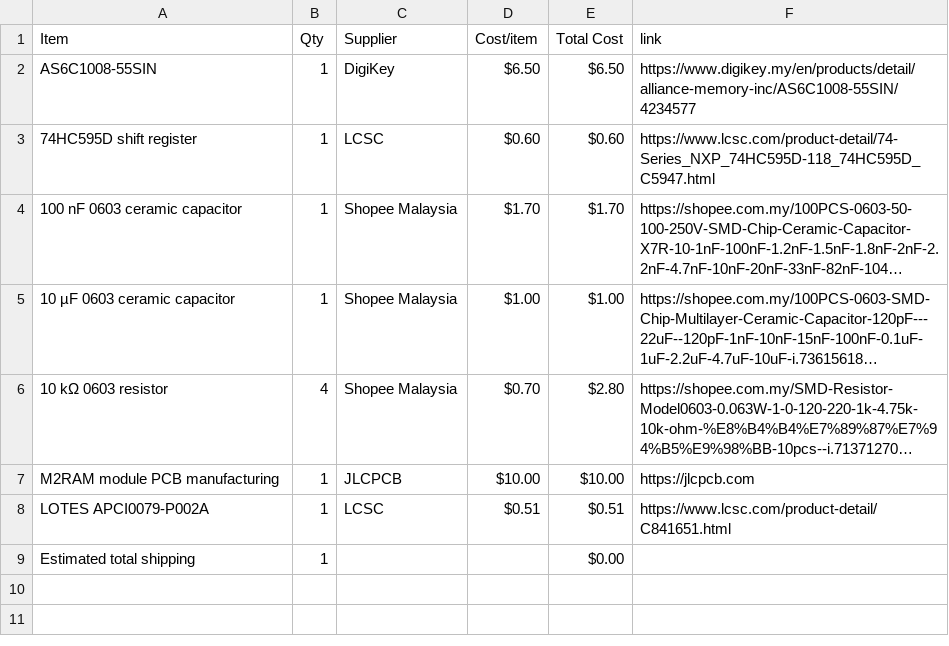
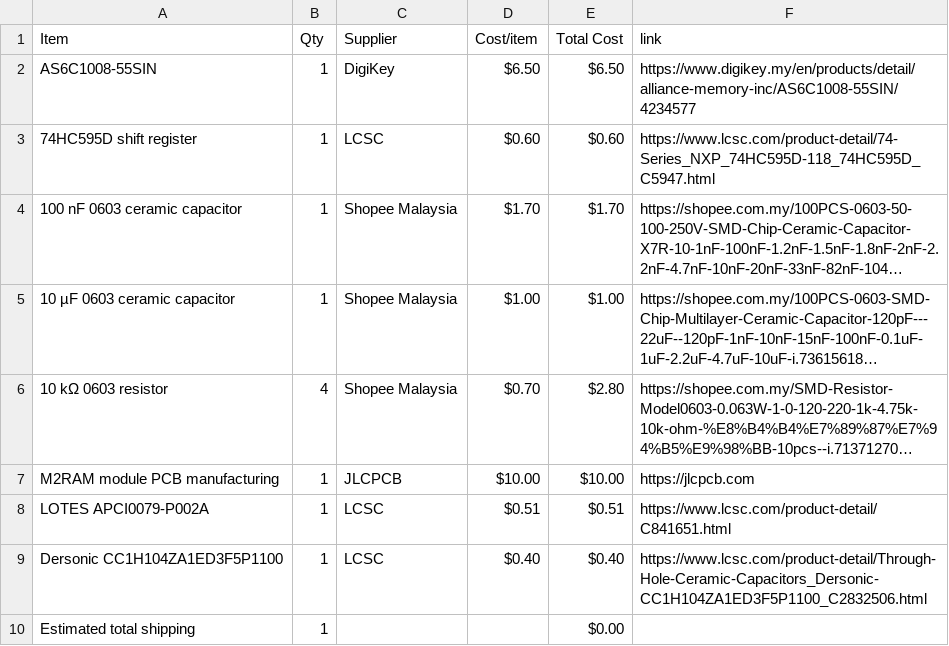
Before and after one commit to JH-2108/M2RAM, a CSV file: BOM.csv, drawn as a sheet; long unchanged cells end in ….

Commit message:
Sync M2RAM from Half Life

```diff
--- a/BOM.csv
+++ b/BOM.csv
@@ -8,2 +8,3 @@ M2RAM module PCB manufacturing,1,JLCPCB,$10.00,$10.00,https://jlcpcb.com
 LOTES APCI0079-P002A,1,LCSC,$0.51,$0.51,https://www.lcsc.com/product-detail/C841651.html
+Dersonic CC1H104ZA1ED3F5P1100,1,LCSC,$0.40,$0.40,https://www.lcsc.com/product-detail/Through-Hole-Ceramic-Capacitors_Dersonic-CC1H104ZA1ED3F5P1100_C2832506.html
 Estimated total shipping,1,,,$0.00,
```
